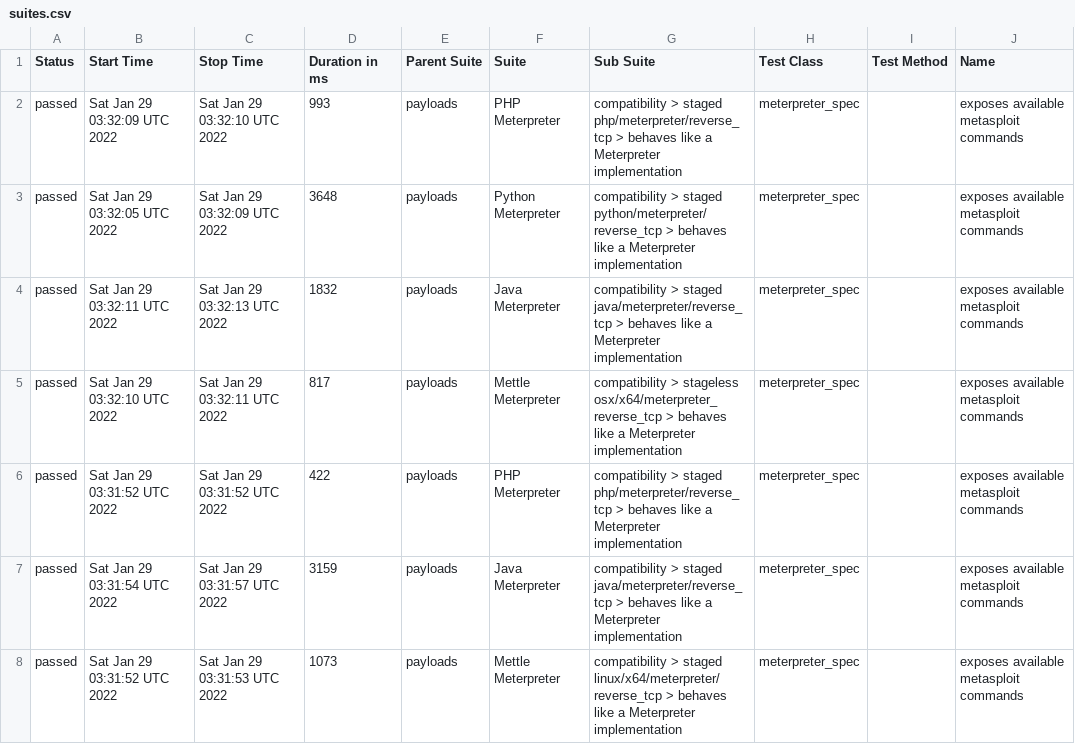
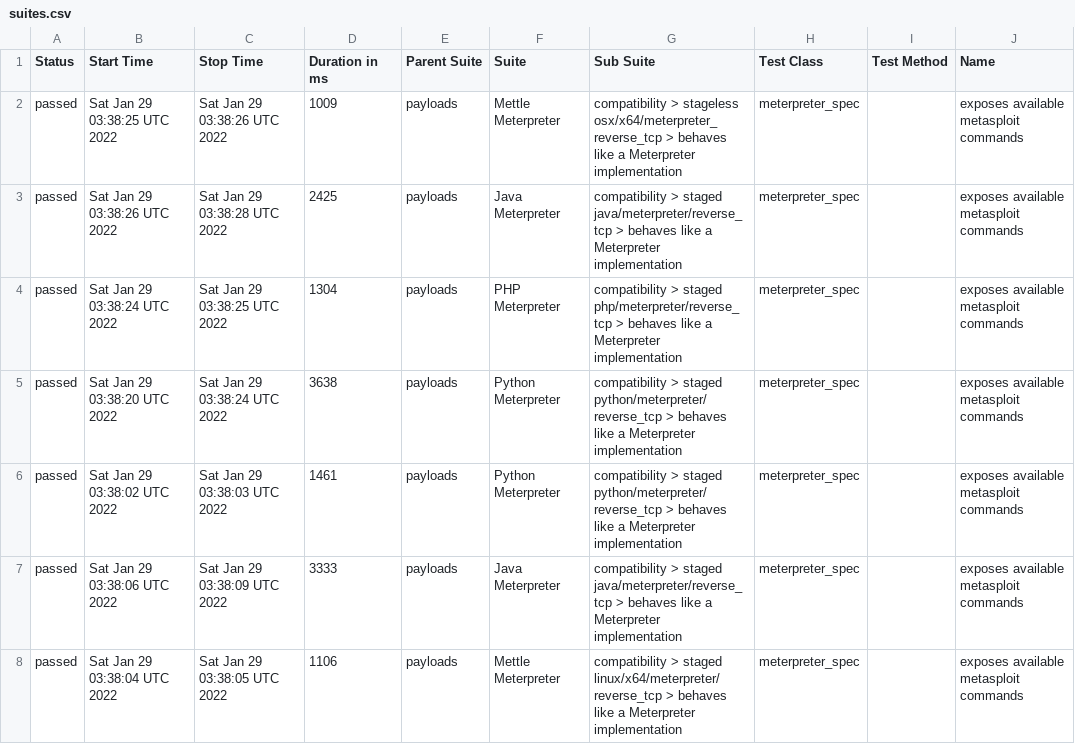
Before and after one commit to AlanFoster/metasploit-framework, a CSV file: data/suites.csv, drawn as a sheet; only a part is shown; the diff covers the shown part only; the diff names each change by its address in the sheet, - before the commit and + after, or states it on an @@ line.

```diff
--- a/data/suites.csv
+++ b/data/suites.csv
-B2 (Start Time): Sat Jan 29 03:32:09 UTC 2022
+B2 (Start Time): Sat Jan 29 03:38:25 UTC 2022
-C2 (Stop Time): Sat Jan 29 03:32:10 UTC 2022
+C2 (Stop Time): Sat Jan 29 03:38:26 UTC 2022
-D2 (Duration in ms): 993
+D2 (Duration in ms): 1009
-F2 (Suite): PHP Meterpreter
+F2 (Suite): Mettle Meterpreter
-G2 (Sub Suite): compatibility > staged php/meterpreter/reverse_tcp > behaves…
+G2 (Sub Suite): compatibility > stageless osx/x64/meterpreter_reverse_tcp > behaves…
-B3 (Start Time): Sat Jan 29 03:32:05 UTC 2022
+B3 (Start Time): Sat Jan 29 03:38:26 UTC 2022
-C3 (Stop Time): Sat Jan 29 03:32:09 UTC 2022
+C3 (Stop Time): Sat Jan 29 03:38:28 UTC 2022
-D3 (Duration in ms): 3648
+D3 (Duration in ms): 2425
-F3 (Suite): Python Meterpreter
+F3 (Suite): Java Meterpreter
-G3 (Sub Suite): …> staged python/meterpreter/reverse_tcp > behaves…
+G3 (Sub Suite): …> staged java/meterpreter/reverse_tcp > behaves…
-B4 (Start Time): Sat Jan 29 03:32:11 UTC 2022
+B4 (Start Time): Sat Jan 29 03:38:24 UTC 2022
-C4 (Stop Time): Sat Jan 29 03:32:13 UTC 2022
+C4 (Stop Time): Sat Jan 29 03:38:25 UTC 2022
-D4 (Duration in ms): 1832
+D4 (Duration in ms): 1304
-F4 (Suite): Java Meterpreter
+F4 (Suite): PHP Meterpreter
-G4 (Sub Suite): …> staged java/meterpreter/reverse_tcp > behaves…
+G4 (Sub Suite): …> staged php/meterpreter/reverse_tcp > behaves…
-B5 (Start Time): Sat Jan 29 03:32:10 UTC 2022
+B5 (Start Time): Sat Jan 29 03:38:20 UTC 2022
-C5 (Stop Time): Sat Jan 29 03:32:11 UTC 2022
+C5 (Stop Time): Sat Jan 29 03:38:24 UTC 2022
-D5 (Duration in ms): 817
+D5 (Duration in ms): 3638
-F5 (Suite): Mettle Meterpreter
+F5 (Suite): Python Meterpreter
-G5 (Sub Suite): compatibility > stageless osx/x64/meterpreter_reverse_tcp > behaves…
+G5 (Sub Suite): compatibility > staged python/meterpreter/reverse_tcp > behaves…
-B6 (Start Time): Sat Jan 29 03:31:52 UTC 2022
+B6 (Start Time): Sat Jan 29 03:38:02 UTC 2022
-C6 (Stop Time): Sat Jan 29 03:31:52 UTC 2022
+C6 (Stop Time): Sat Jan 29 03:38:03 UTC 2022
-D6 (Duration in ms): 422
+D6 (Duration in ms): 1461
-F6 (Suite): PHP Meterpreter
+F6 (Suite): Python Meterpreter
-G6 (Sub Suite): …> staged php/meterpreter/reverse_tcp > behaves…
+G6 (Sub Suite): …> staged python/meterpreter/reverse_tcp > behaves…
-B7 (Start Time): Sat Jan 29 03:31:54 UTC 2022
+B7 (Start Time): Sat Jan 29 03:38:06 UTC 2022
-C7 (Stop Time): Sat Jan 29 03:31:57 UTC 2022
+C7 (Stop Time): Sat Jan 29 03:38:09 UTC 2022
-D7 (Duration in ms): 3159
+D7 (Duration in ms): 3333
-B8 (Start Time): Sat Jan 29 03:31:52 UTC 2022
+B8 (Start Time): Sat Jan 29 03:38:04 UTC 2022
-C8 (Stop Time): Sat Jan 29 03:31:53 UTC 2022
+C8 (Stop Time): Sat Jan 29 03:38:05 UTC 2022
-D8 (Duration in ms): 1073
+D8 (Duration in ms): 1106
```
Also changed, not shown: 35 edited cells elsewhere in this file, 42 other files.
